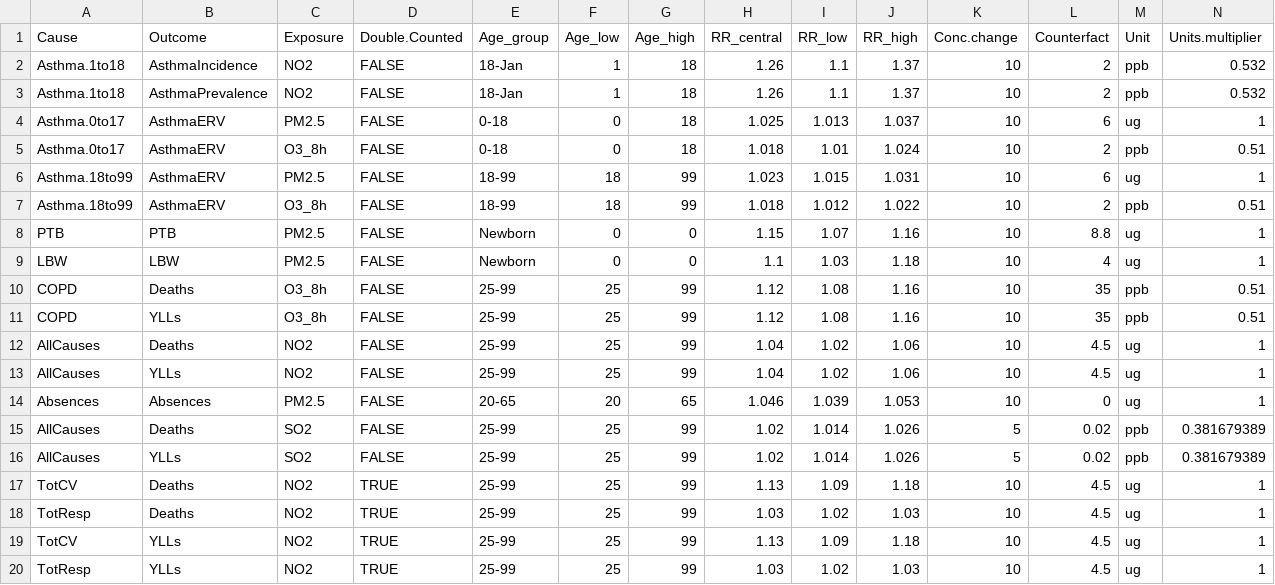
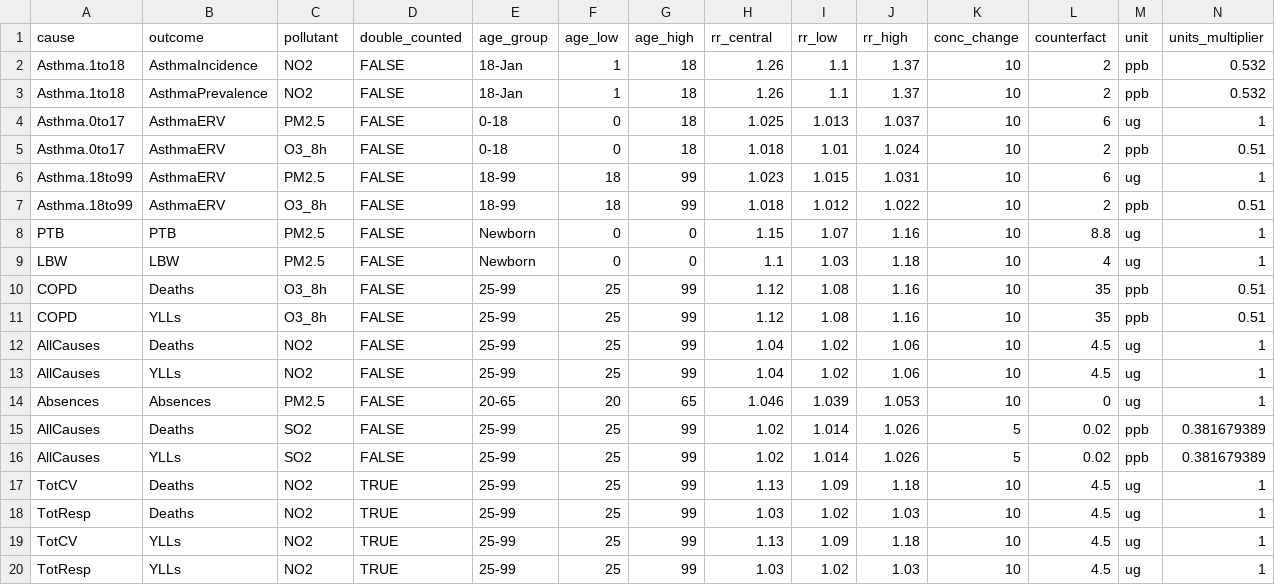
Before and after one commit to energyandcleanair/creahia, a CSV file: inst/extdata/CRFs_C40.csv, drawn as a sheet; only a part is shown; removed rows and columns are numbered as before the commit, all else as after; rows hold the shown columns only; the diff names each change by its address in the sheet, - before the commit and + after, or states it on an @@ line.

```diff
--- a/inst/extdata/CRFs_C40.csv
+++ b/inst/extdata/CRFs_C40.csv
-row 1: Cause | Outcome | Exposure | Double.Counted | Age_group | Age_low | Age_high | RR_central | RR_low | RR_high | Conc.change | Counterfact | Unit | Units.multiplier
+row 1: cause | outcome | pollutant | double_counted | age_group | age_low | age_high | rr_central | rr_low | rr_high | conc_change | counterfact | unit | units_multiplier
```
Also changed, not shown: inst/extdata/CRFs.csv, inst/extdata/CRFs_C40_PM25.csv, 22 other files.
